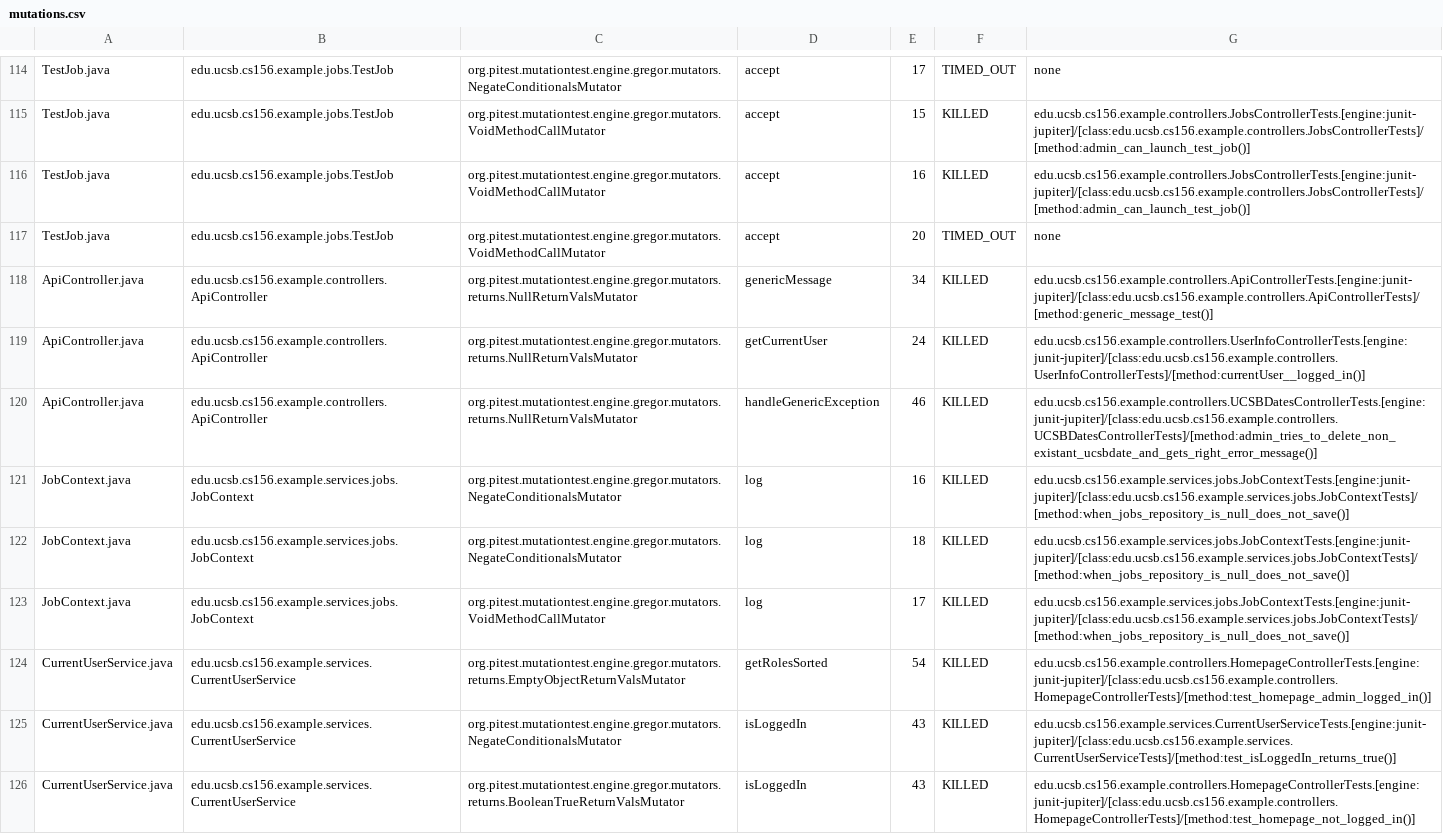
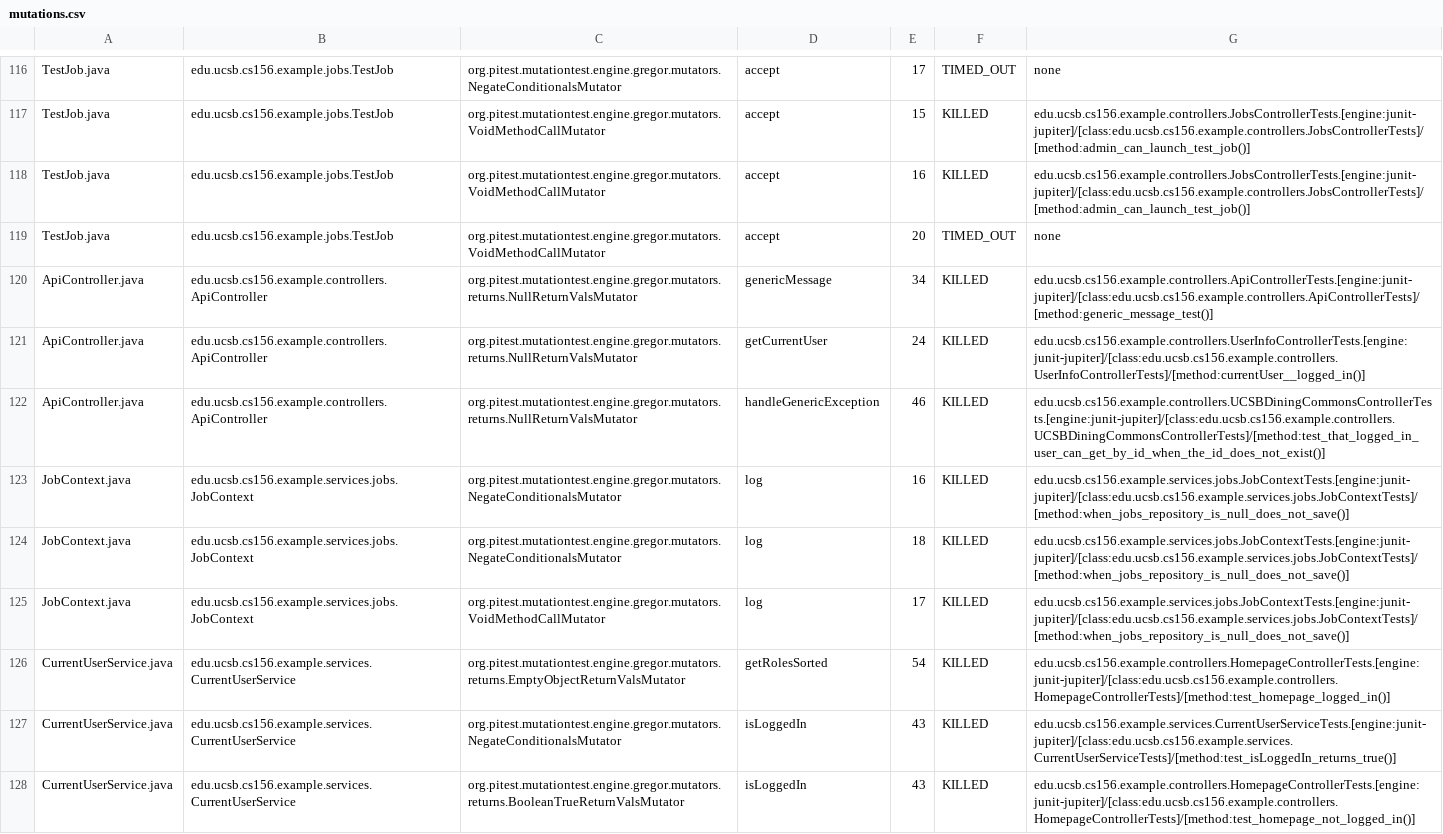
Before and after one commit to ucsb-cs156-f25/team01-f25-11, a CSV file: pitest/mutations.csv, drawn as a sheet; only a part is shown, gaps mark what is left out; the diff covers the shown part only.

Commit message:
Deploying to gh-pages from @ ucsb-cs156-f25/team01-f25-11@60981c40ddd9155480ce95ce1a05e358012f2771 🚀

```diff
--- a/pitest/mutations.csv
+++ b/pitest/mutations.csv
@@ -119,3 +121,3 @@ ApiController.java,edu.ucsb.cs156.example.controllers.ApiController,org.pitest.m
 ApiController.java,edu.ucsb.cs156.example.controllers.ApiController,org.pitest.mutationtest.engine.gregor.mutators.returns.NullReturnValsMutator,getCurrentUser,24,KILLED,edu.ucsb.cs156.example.controllers.UserInfoControllerTests.[engine:junit-jupiter]/[class:edu.ucsb.cs156.example.controllers.UserInfoControllerTests]/[method:currentUser__logged_in()]
-ApiController.java,edu.ucsb.cs156.example.controllers.ApiController,org.pitest.mutationtest.engine.gregor.mutators.returns.NullReturnValsMutator,handleGenericException,46,KILLED,edu.ucsb.cs156.example.controllers.UCSBDatesControllerTests.[engine:junit-jupiter]/[class:edu.ucsb.cs156.example.controllers.UCSBDatesControllerTests]/[method:admin_tries_to_delete_non_existant_ucsbdate_and_gets_right_error_message()]
+ApiController.java,edu.ucsb.cs156.example.controllers.ApiController,org.pitest.mutationtest.engine.gregor.mutators.returns.NullReturnValsMutator,handleGenericException,46,KILLED,edu.ucsb.cs156.example.controllers.UCSBDiningCommonsControllerTests.[engine:junit-jupiter]/[class:edu.ucsb.cs156.example.controllers.UCSBDiningCommonsControllerTests]/[method:test_that_logged_in_user_can_get_by_id_when_the_id_does_not_exist()]
 JobContext.java,edu.ucsb.cs156.example.services.jobs.JobContext,org.pitest.mutationtest.engine.gregor.mutators.NegateConditionalsMutator,log,16,KILLED,edu.ucsb.cs156.example.services.jobs.JobContextTests.[engine:junit-jupiter]/[class:edu.ucsb.cs156.example.services.jobs.JobContextTests]/[method:when_jobs_repository_is_null_does_not_save()]
@@ -123,3 +125,3 @@ JobContext.java,edu.ucsb.cs156.example.services.jobs.JobContext,org.pitest.mutat
 JobContext.java,edu.ucsb.cs156.example.services.jobs.JobContext,org.pitest.mutationtest.engine.gregor.mutators.VoidMethodCallMutator,log,17,KILLED,edu.ucsb.cs156.example.services.jobs.JobContextTests.[engine:junit-jupiter]/[class:edu.ucsb.cs156.example.services.jobs.JobContextTests]/[method:when_jobs_repository_is_null_does_not_save()]
-CurrentUserService.java,edu.ucsb.cs156.example.services.CurrentUserService,org.pitest.mutationtest.engine.gregor.mutators.returns.EmptyObjectReturnValsMutator,getRolesSorted,54,KILLED,edu.ucsb.cs156.example.controllers.HomepageControllerTests.[engine:junit-jupiter]/[class:edu.ucsb.cs156.example.controllers.HomepageControllerTests]/[method:test_homepage_admin_logged_in()]
+CurrentUserService.java,edu.ucsb.cs156.example.services.CurrentUserService,org.pitest.mutationtest.engine.gregor.mutators.returns.EmptyObjectReturnValsMutator,getRolesSorted,54,KILLED,edu.ucsb.cs156.example.controllers.HomepageControllerTests.[engine:junit-jupiter]/[class:edu.ucsb.cs156.example.controllers.HomepageControllerTests]/[method:test_homepage_logged_in()]
 CurrentUserService.java,edu.ucsb.cs156.example.services.CurrentUserService,org.pitest.mutationtest.engine.gregor.mutators.NegateConditionalsMutator,isLoggedIn,43,KILLED,edu.ucsb.cs156.example.services.CurrentUserServiceTests.[engine:junit-jupiter]/[class:edu.ucsb.cs156.example.services.CurrentUserServiceTests]/[method:test_isLoggedIn_returns_true()]
```
Also changed, not shown: 8 added rows, 6 removed rows and 6 edited cells elsewhere in this file, 21 other files.
